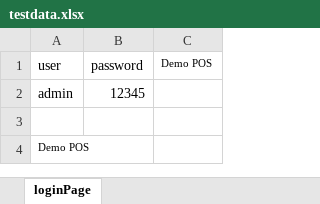
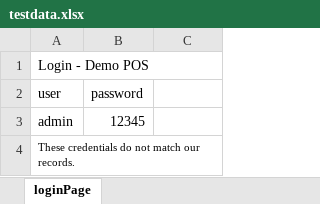
Before and after one commit to bhavana94suresh/Buffalocart, an Excel workbook: src/main/resources/testdata.xlsx, sheet loginPage, drawn as a sheet; values as stored, in another font and other column widths than the file's, no borders; removed rows and columns are numbered as before the commit, all else as after; the diff names each change by its address in the sheet, - before the commit and + after, or states it on an @@ line.

```diff
--- a/src/main/resources/testdata.xlsx (sheet loginPage)
+++ b/src/main/resources/testdata.xlsx (sheet loginPage)
+row 1: Login - Demo POS
-C2: Demo POS
+C2: (empty)
-row 3: (empty)
-A4 (user): Demo POS
+A4 (user): These credentials do not match our records.
```
Also changed, not shown: target/classes/testdata.xlsx, 10 other files.
